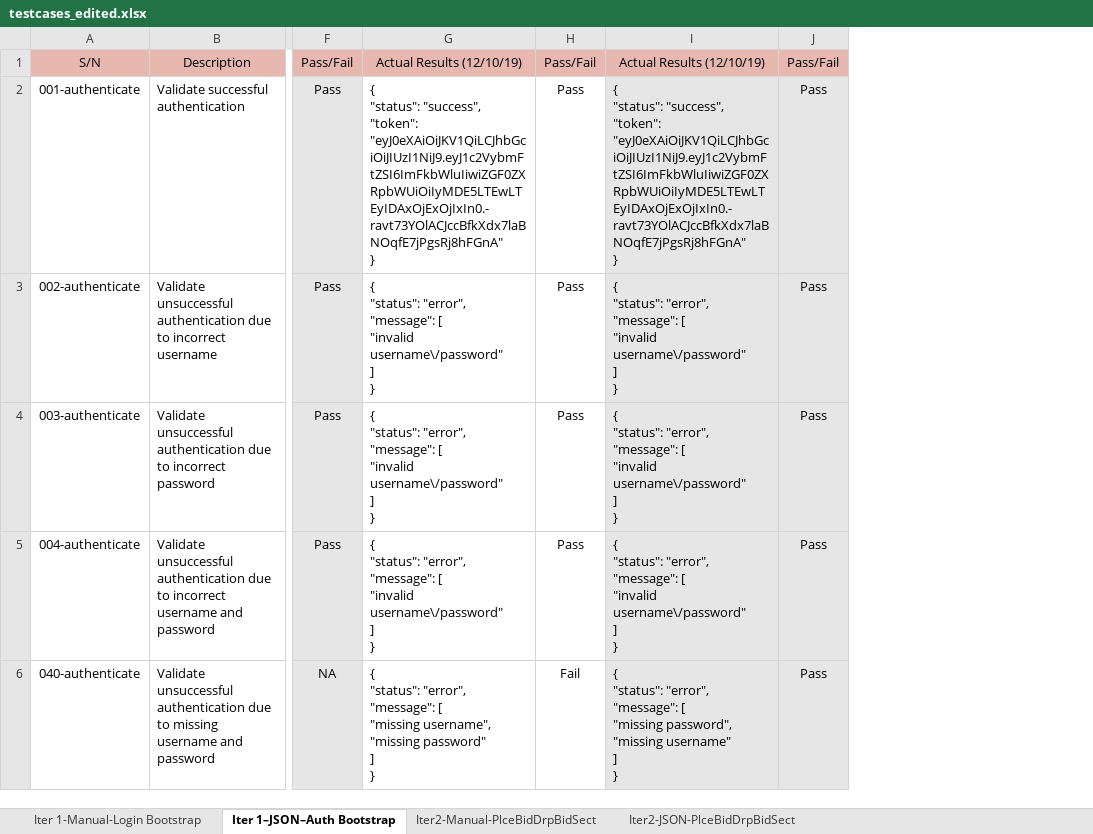
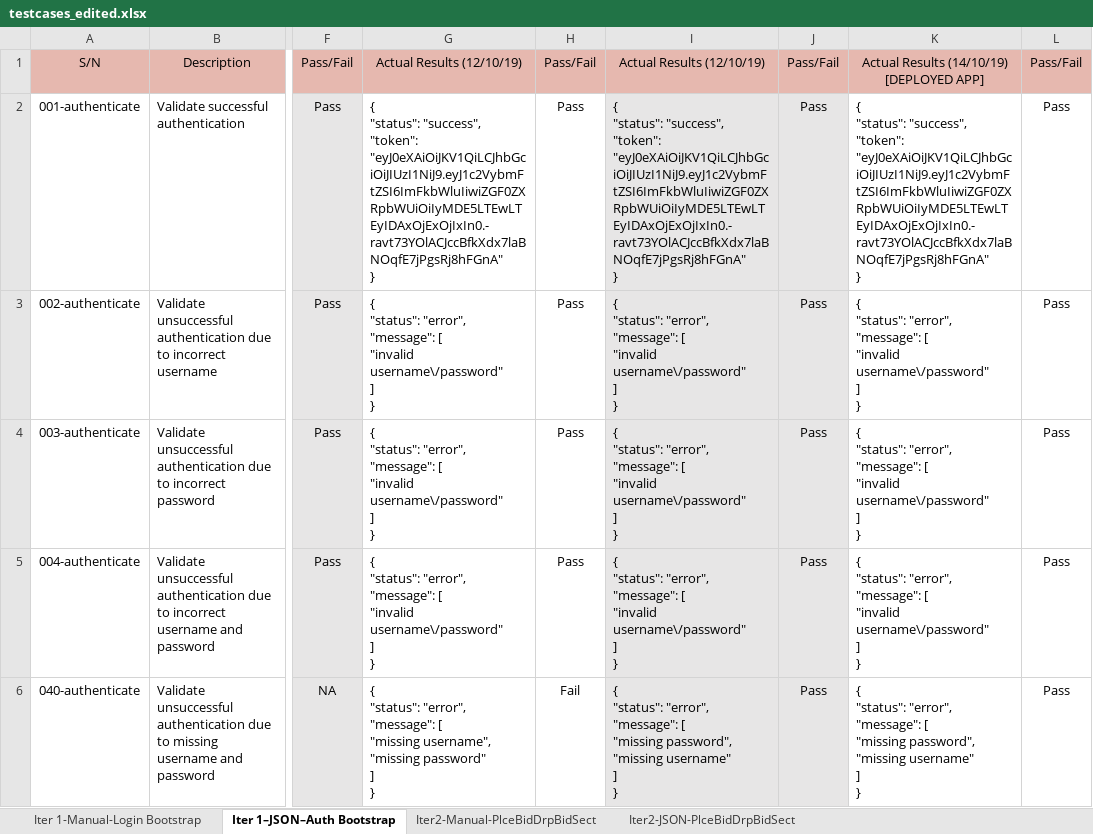
Before and after one commit to weichen-0/Bidding-Online-System, an Excel workbook: testing/testcases_edited.xlsx, sheet Iter 1–JSON–Auth Bootstrap, drawn as a sheet; only a part is shown, gaps mark what is left out; values as stored, in another font and other column widths than the file's, no borders; ↵ is a line break in a cell; the diff names each change by its address in the sheet, - before the commit and + after, or states it on an @@ line.

Commit message:
Update testcases_edited.xlsx
Included deployed web app testing

```diff
--- a/testing/testcases_edited.xlsx (sheet Iter 1–JSON–Auth Bootstrap)
+++ b/testing/testcases_edited.xlsx (sheet Iter 1–JSON–Auth Bootstrap)
+column K, rows 1-6: Actual Results (14/10/19) ↵ [DEPLOYED APP] | { ↵ "status": "success", ↵ "token": "eyJ0eXAiOiJKV1QiLCJhbGciOiJIUzI1NiJ9.eyJ1c2VybmFtZSI6ImFkbWluIiwiZGF0ZXRpbWUiOiIyMDE5LTEwLTEyIDAxOjExOjIxIn0.-ravt73YOlACJccBfkXdx7laBNOqfE7jPgsRj8hFGnA" ↵ } | { ↵ "status": "error", ↵ "message": [ ↵ "invalid username\/password" ↵ ] ↵ } | { ↵ "status": "error", ↵ "message": [ ↵ "invalid username\/password" ↵ ] ↵ } | { ↵ "status": "error", ↵ "message": [ ↵ "invalid username\/password" ↵ ] ↵ } | { ↵ "status": "error", ↵ "message": [ ↵ "missing password", ↵ "missing username" ↵ ] ↵ }
+column L, rows 1-6: Pass/Fail | Pass | Pass | Pass | Pass | Pass
```
Also changed, not shown: sheet Iter 1-Manual-Login Bootstrap, sheet Iter2-JSON-PlceBidDrpBidSect, sheet Iter2-Manual-PlceBidDrpBidSect.
